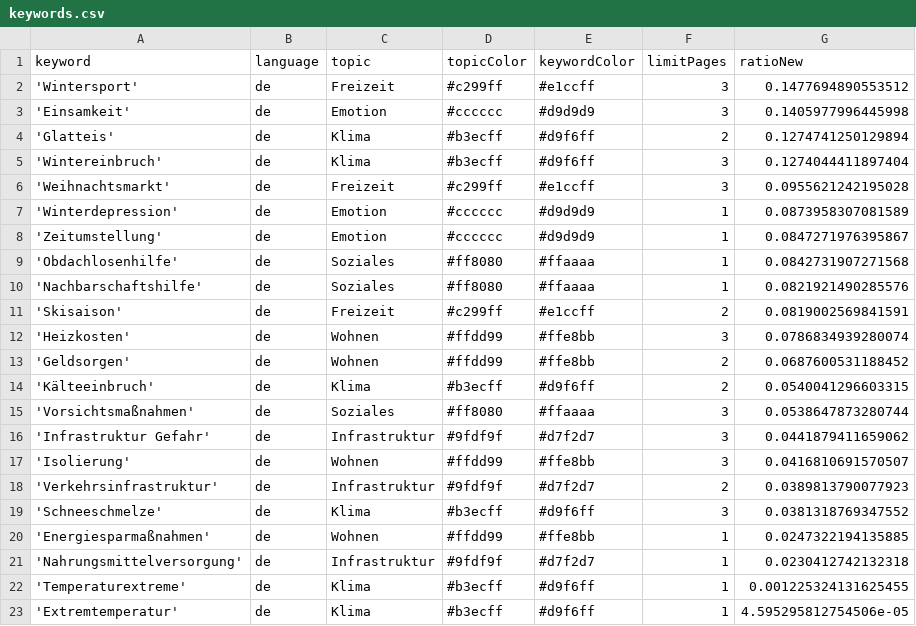
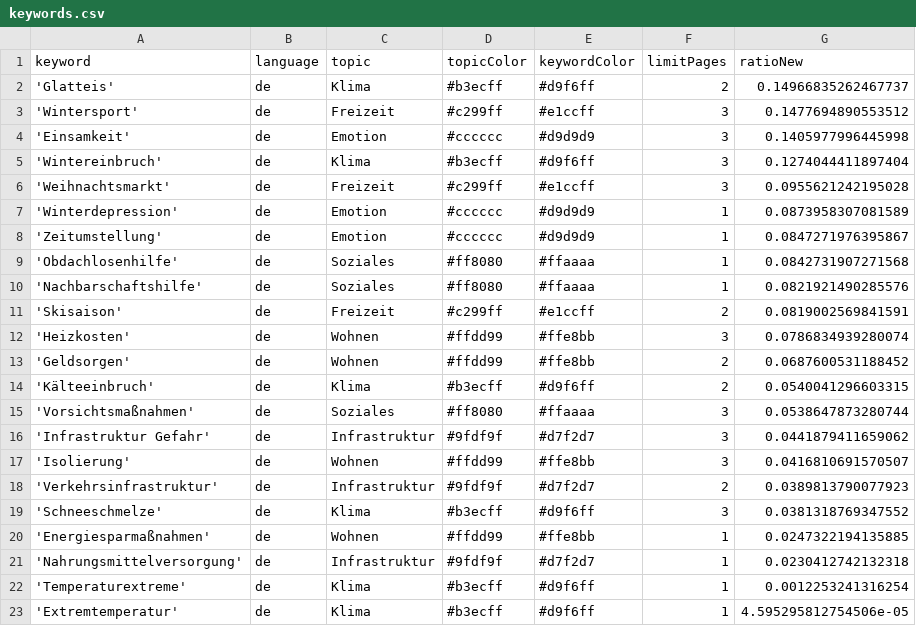
Before and after one commit to hb219-news/winterIsComing2, a CSV file: keywords.csv, drawn as a sheet.

```diff
--- a/keywords.csv
+++ b/keywords.csv
@@ -1,5 +1,5 @@
 keyword,language,topic,topicColor,keywordColor,limitPages,ratioNew
+'Glatteis',de,Klima,#b3ecff,#d9f6ff,2,0.14966835262467737
 'Wintersport',de,Freizeit,#c299ff,#e1ccff,3,0.1477694890553512
 'Einsamkeit',de,Emotion,#cccccc,#d9d9d9,3,0.1405977996445998
-'Glatteis',de,Klima,#b3ecff,#d9f6ff,2,0.1274741250129894
 'Wintereinbruch',de,Klima,#b3ecff,#d9f6ff,3,0.1274044411897404
@@ -21,3 +21,3 @@ keyword,language,topic,topicColor,keywordColor,limitPages,ratioNew
 'Nahrungsmittelversorgung',de,Infrastruktur,#9fdf9f,#d7f2d7,1,0.0230412742132318
-'Temperaturextreme',de,Klima,#b3ecff,#d9f6ff,1,0.001225324131625455
+'Temperaturextreme',de,Klima,#b3ecff,#d9f6ff,1,0.0012253241316254
 'Extremtemperatur',de,Klima,#b3ecff,#d9f6ff,1,4.595295812754506e-05
```
Also changed, not shown: 1 other file.
